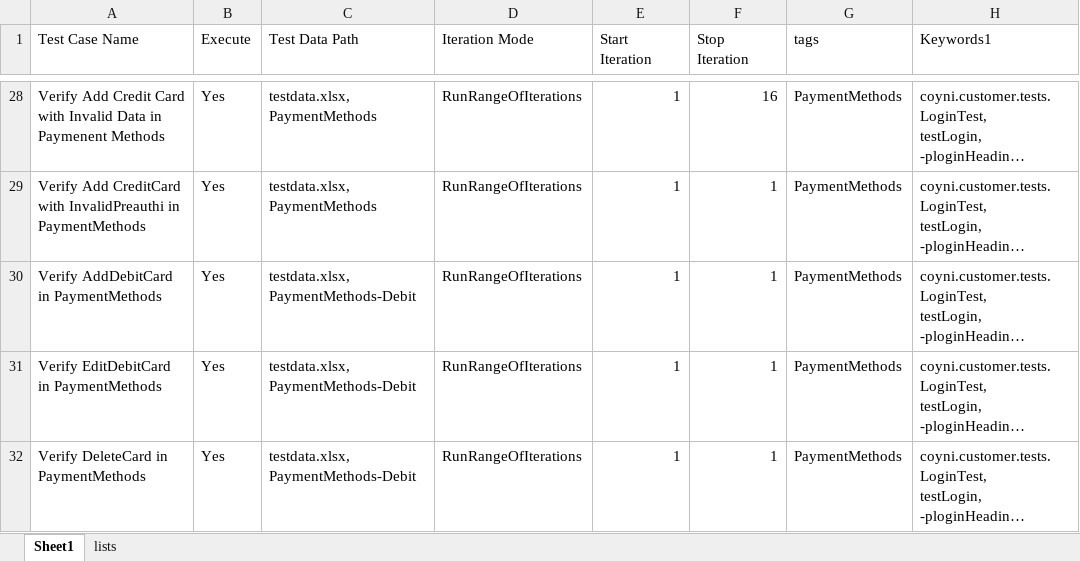
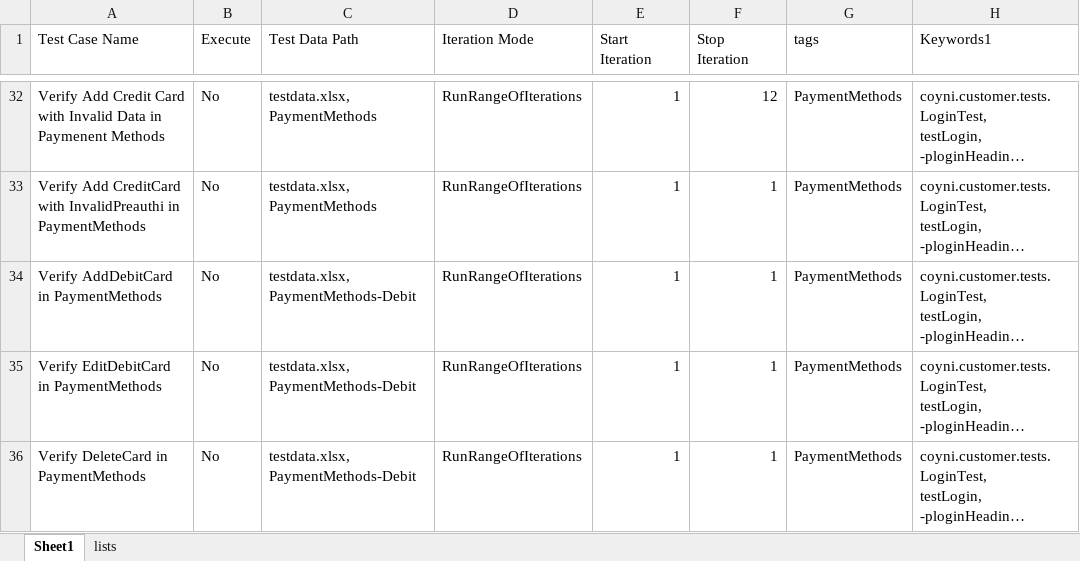
Before and after one commit to RameshNaikRR/Automation, an Excel workbook: Web/coyni/resources/TestScript.xlsx, sheet Sheet1, drawn as a sheet; only a part is shown, gaps mark what is left out; long unchanged cells end in …; values as stored, in another font and other column widths than the file's, no cell formats; addresses are those after the commit; the diff covers the shown part only; the diff names each change by its address in the sheet, - before the commit and + after, or states it on an @@ line.

```diff
--- a/Web/coyni/resources/TestScript.xlsx (sheet Sheet1)
+++ b/Web/coyni/resources/TestScript.xlsx (sheet Sheet1)
-B32:B36 (Execute): Yes
+B32:B36 (Execute): No
-F32 (Stop Iteration): 16
+F32 (Stop Iteration): 12
```
Also changed, not shown: 50 added rows, 5 removed rows, 2 hidden or unhidden rows and 21 edited cells elsewhere in this sheet, cell formats, Web/coyni/resources/testdata.xlsx, 14 other files.
